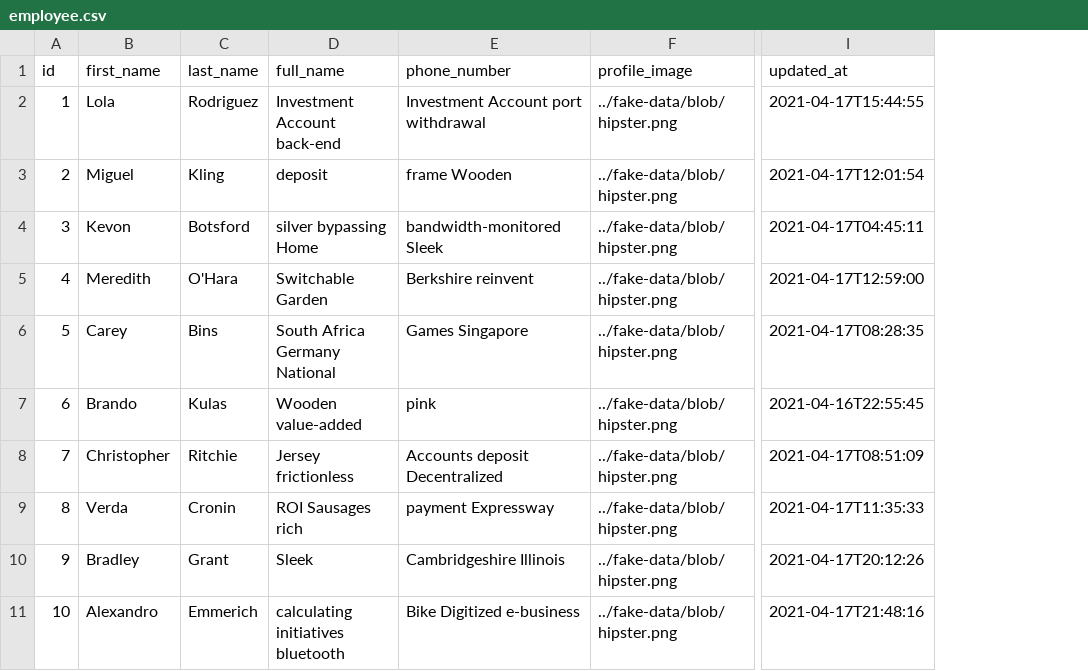
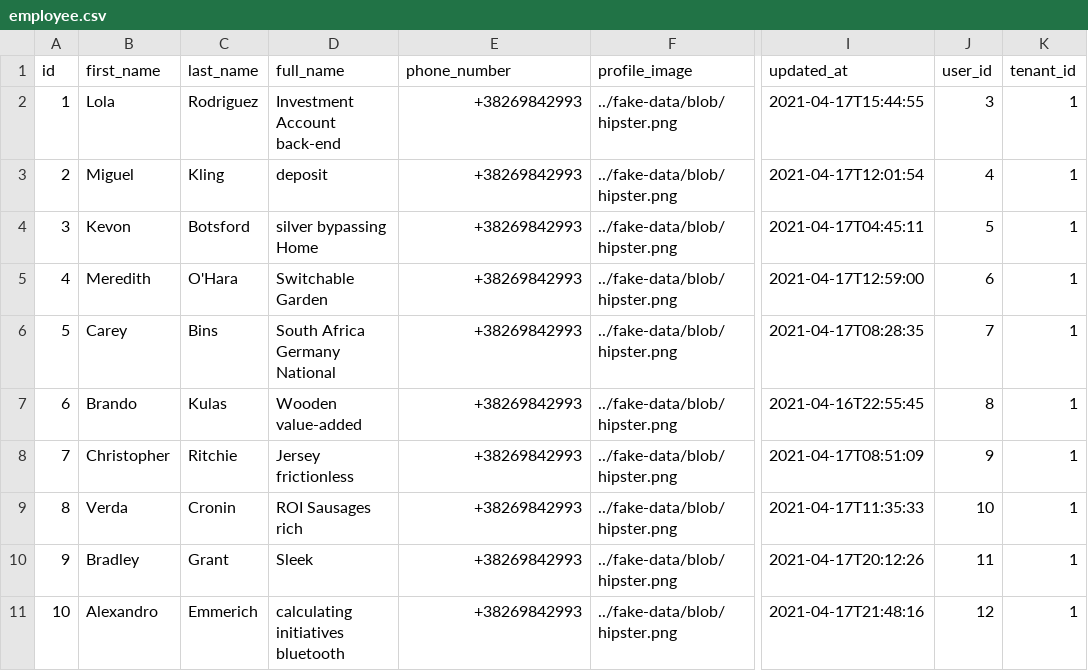
Before and after one commit to LukaMugosa/Inventar, a CSV file: src/main/resources/config/liquibase/fake-data/employee.csv, drawn as a sheet; only a part is shown, gaps mark what is left out; the diff names each change by its address in the sheet, - before the commit and + after, or states it on an @@ line.

Commit message:
adds fixes on Notification.java and Employee.java and seeders

```diff
--- a/src/main/resources/config/liquibase/fake-data/employee.csv
+++ b/src/main/resources/config/liquibase/fake-data/employee.csv
+column J (user_id), rows 2-11: 3 | 4 | 5 | 6 | 7 | 8 | 9 | 10 | 11 | 12
+column K (tenant_id), rows 2-11: all 1
-E2 (phone_number): Investment Account port withdrawal
+E2 (phone_number): +38269842993
-E3 (phone_number): frame Wooden
+E3 (phone_number): +38269842993
-E4 (phone_number): bandwidth-monitored Sleek
+E4 (phone_number): +38269842993
-E5 (phone_number): Berkshire reinvent
+E5 (phone_number): +38269842993
-E6 (phone_number): Games Singapore
+E6 (phone_number): +38269842993
-E7 (phone_number): pink
+E7 (phone_number): +38269842993
-E8 (phone_number): Accounts deposit Decentralized
+E8 (phone_number): +38269842993
-E9 (phone_number): payment Expressway
+E9 (phone_number): +38269842993
-E10 (phone_number): Cambridgeshire Illinois
+E10 (phone_number): +38269842993
-E11 (phone_number): Bike Digitized e-business
+E11 (phone_number): +38269842993
```
Also changed, not shown: src/main/resources/config/liquibase/data/user.csv, src/main/resources/config/liquibase/fake-data/position.csv, 16 other files.
